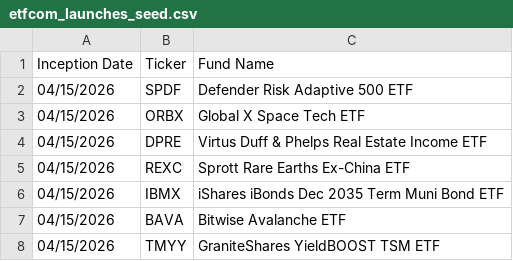
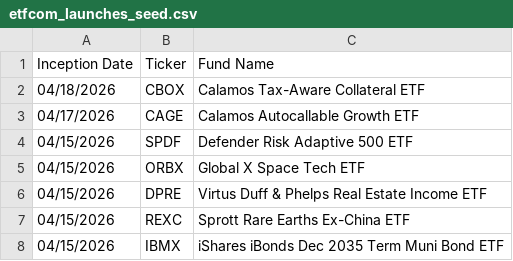
Before and after one commit to halestorm9352/ETF-Dashboard, a CSV file: etfcom_launches_seed.csv, drawn as a sheet; only a part is shown; the shorter side is filled out with more unchanged rows; the diff names each change by its address in the sheet, - before the commit and + after, or states it on an @@ line.

Commit message:
Refresh launches snapshot with latest ETF.com rows

```diff
--- a/etfcom_launches_seed.csv
+++ b/etfcom_launches_seed.csv
+row 2: 04/18/2026 | CBOX | Calamos Tax-Aware Collateral ETF
+row 3: 04/17/2026 | CAGE | Calamos Autocallable Growth ETF
```
